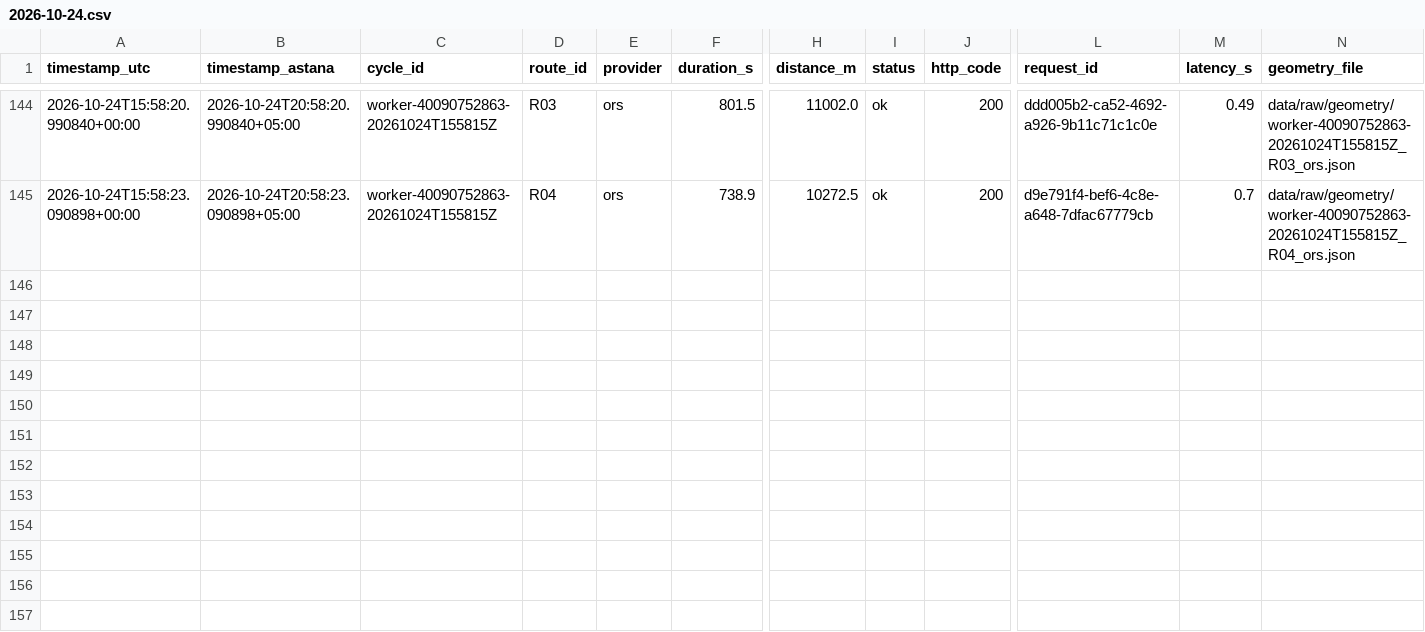
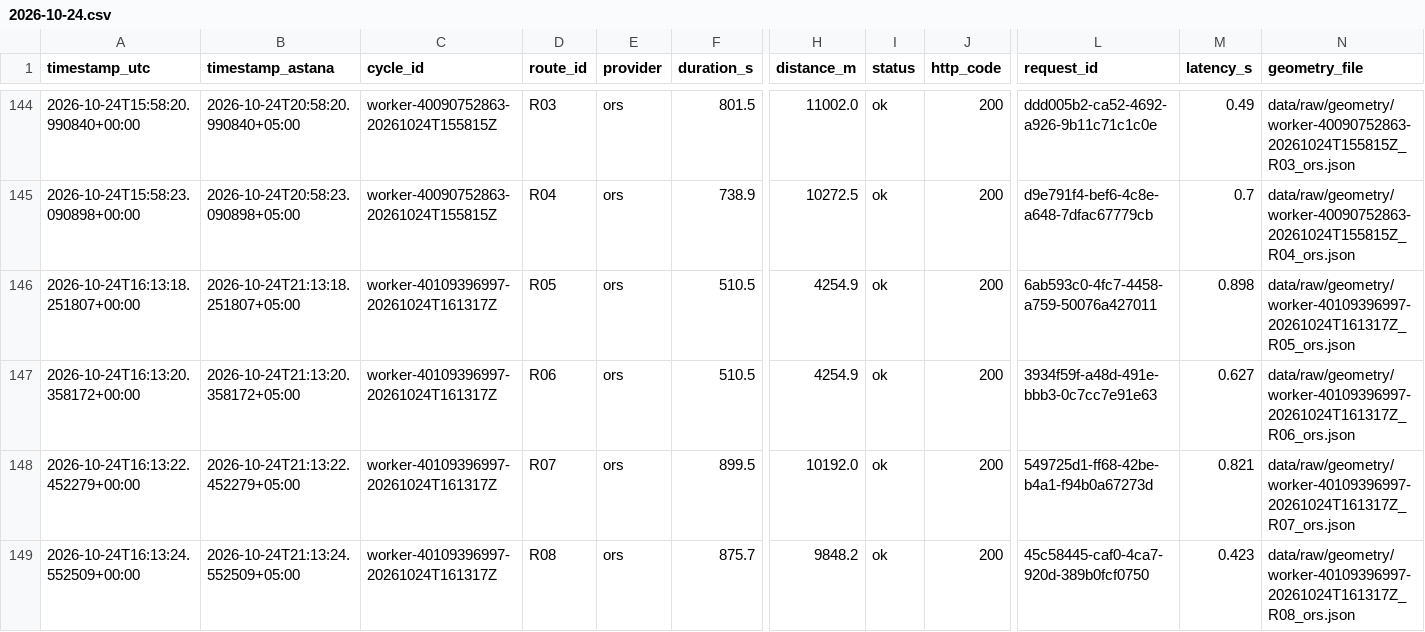
Before and after one commit to SuperFlyTK/rmt-a3-travel-time-astana, a CSV file: data/raw/2026-10-24.csv, drawn as a sheet; only a part is shown, gaps mark what is left out; rows hold the shown columns only; the diff names each change by its address in the sheet, - before the commit and + after, or states it on an @@ line.

```diff
--- a/data/raw/2026-10-24.csv
+++ b/data/raw/2026-10-24.csv
+row 146: 2026-10-24T16:13:18.251807+00:00 | 2026-10-24T21:13:18.251807+05:00 | worker-40109396997-20261024T161317Z | R05 | ors | 510.5 | 4254.9 | ok | 200 | 6ab593c0-4fc7-4458-a759-50076a427011 | 0.898 | data/raw/geometry/worker-40109396997-20261024T161317Z_R05_ors.json
+row 147: 2026-10-24T16:13:20.358172+00:00 | 2026-10-24T21:13:20.358172+05:00 | worker-40109396997-20261024T161317Z | R06 | ors | 510.5 | 4254.9 | ok | 200 | 3934f59f-a48d-491e-bbb3-0c7cc7e91e63 | 0.627 | data/raw/geometry/worker-40109396997-20261024T161317Z_R06_ors.json
+row 148: 2026-10-24T16:13:22.452279+00:00 | 2026-10-24T21:13:22.452279+05:00 | worker-40109396997-20261024T161317Z | R07 | ors | 899.5 | 10192.0 | ok | 200 | 549725d1-ff68-42be-b4a1-f94b0a67273d | 0.821 | data/raw/geometry/worker-40109396997-20261024T161317Z_R07_ors.json
+row 149: 2026-10-24T16:13:24.552509+00:00 | 2026-10-24T21:13:24.552509+05:00 | worker-40109396997-20261024T161317Z | R08 | ors | 875.7 | 9848.2 | ok | 200 | 45c58445-caf0-4ca7-920d-389b0fcf0750 | 0.423 | data/raw/geometry/worker-40109396997-20261024T161317Z_R08_ors.json
```
Also changed, not shown: 10 other files.
